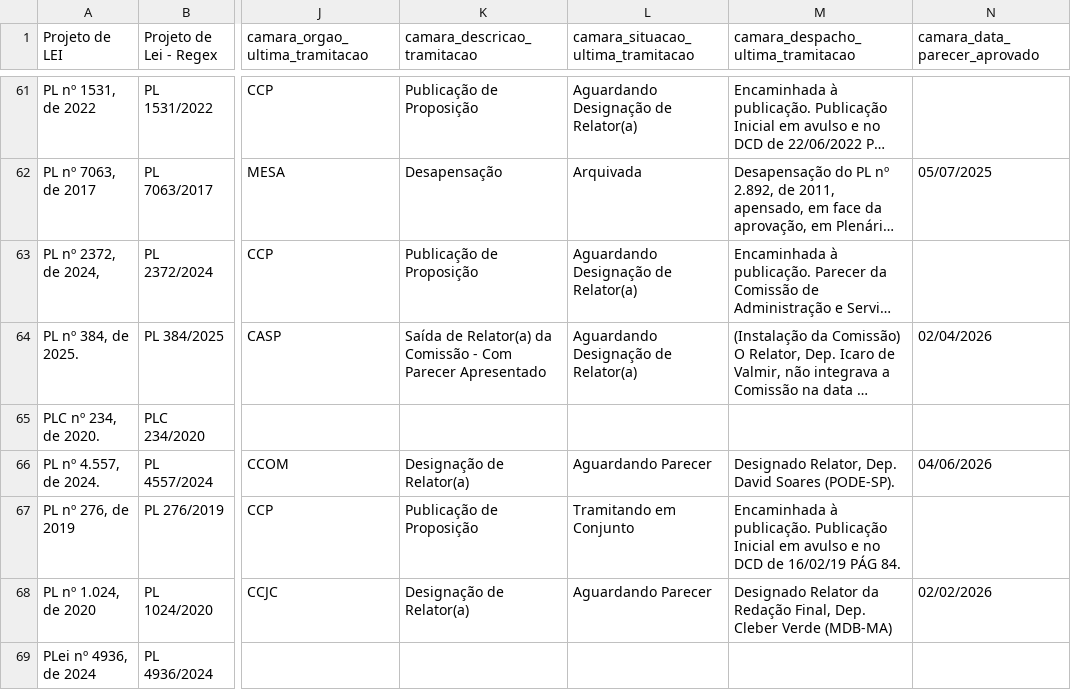
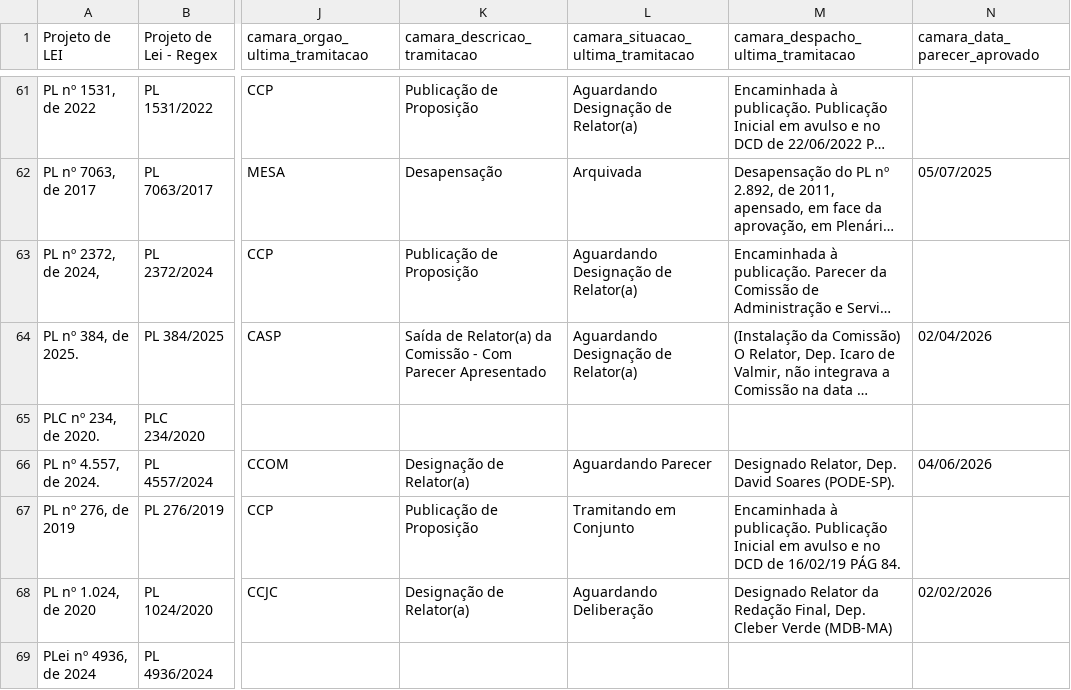
Before and after one commit to lab-dados-seges/monitoramento-parlamentar-delog-v2, a CSV file: data/df_final_bicameral.csv, drawn as a sheet; only a part is shown, gaps mark what is left out; long unchanged cells end in …; the diff names each change by its address in the sheet, - before the commit and + after, or states it on an @@ line.

```diff
--- a/data/df_final_bicameral.csv
+++ b/data/df_final_bicameral.csv
-L68: Aguardando Parecer
+L68: Aguardando Deliberação
```
